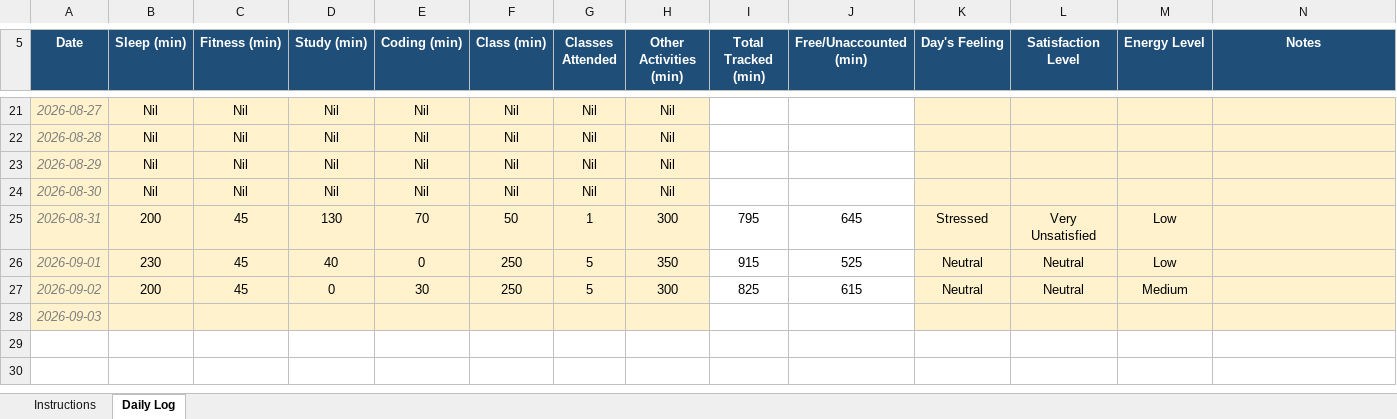
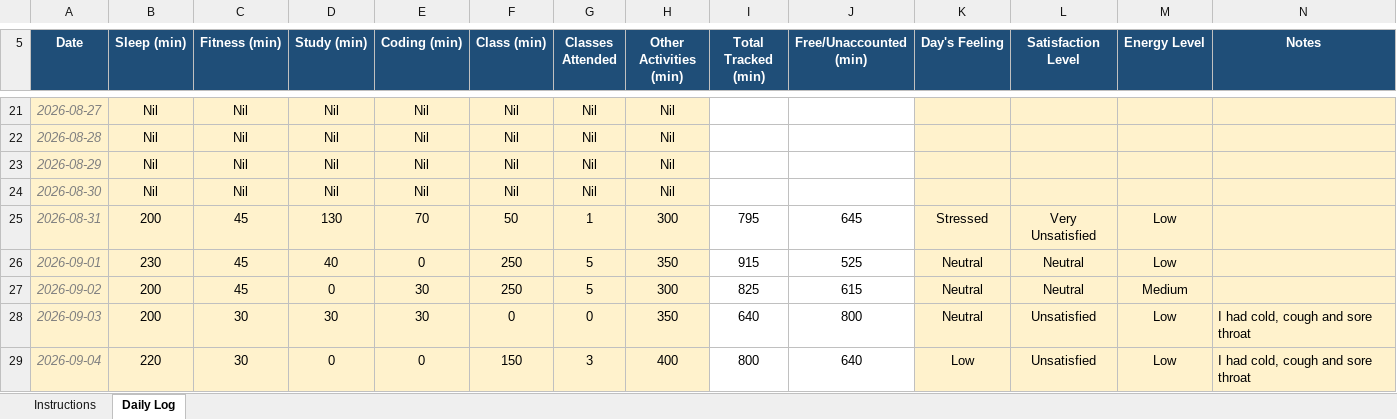
Before and after one commit to CODEMASTERSTACK/MCA_SEM1_DATA, an Excel workbook: 12618117.xlsx, sheet Daily Log, drawn as a sheet; only a part is shown, gaps mark what is left out; values as stored, in another font and other column widths than the file's, no borders; conditional formats not drawn; rows hold the shown columns only; the diff covers the shown part only; the diff names each change by its address in the sheet, - before the commit and + after, or states it on an @@ line.

Commit message:
Updated

```diff
--- a/12618117.xlsx (sheet Daily Log)
+++ b/12618117.xlsx (sheet Daily Log)
-B28 (Sleep (min)): (empty)
+B28 (Sleep (min)): 200
-C28 (Fitness (min)): (empty)
+C28 (Fitness (min)): 30
-D28 (Study (min)): (empty)
+D28 (Study (min)): 30
-E28 (Coding (min)): (empty)
+E28 (Coding (min)): 30
-F28 (Class (min)): (empty)
+F28 (Class (min)): 0
-G28 (Classes Attended): (empty)
+G28 (Classes Attended): 0
-H28 (Other Activities (min)): (empty)
+H28 (Other Activities (min)): 350
-I28 (Total Tracked (min)): (empty)
+I28 (Total Tracked (min)): 640
-J28 (Free/Unaccounted (min)): (empty)
+J28 (Free/Unaccounted (min)): 800
-K28 (Day's Feeling): (empty)
+K28 (Day's Feeling): Neutral
-L28 (Satisfaction Level): (empty)
+L28 (Satisfaction Level): Unsatisfied
-M28 (Energy Level): (empty)
+M28 (Energy Level): Low
-N28 (Notes): (empty)
+N28 (Notes): I had cold, cough and sore throat
+row 29: 2026-09-04 | 220 | 30 | 0 | 0 | 150 | 3 | 400 | 800 | 640 | Low | Unsatisfied | Low | I had cold, cough and sore throat
```
Also changed, not shown: 1 edited cell elsewhere in this sheet.
